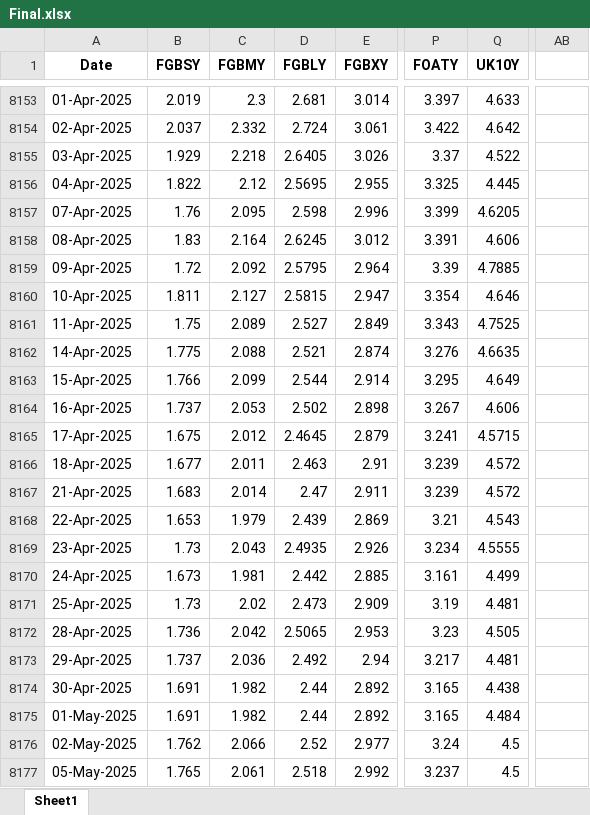
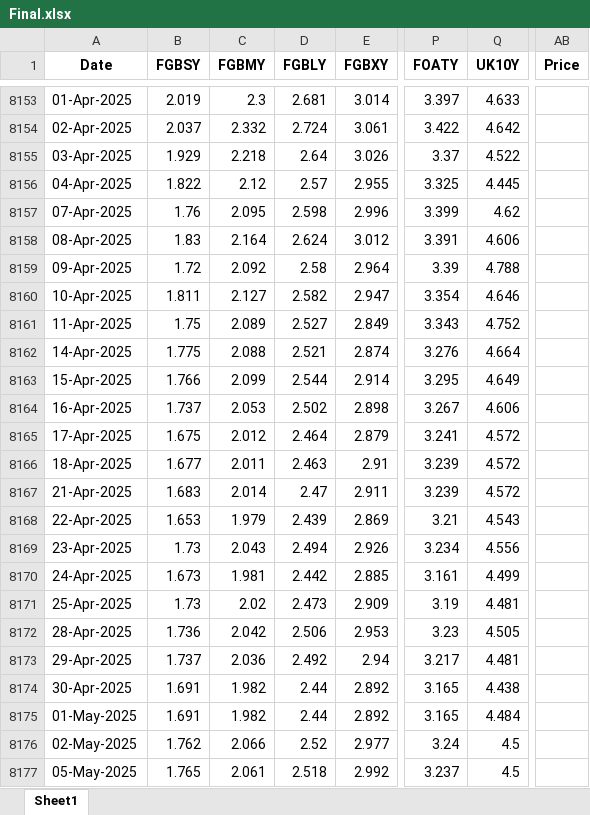
Before and after one commit to thakkarchintan/bond-analytics, an Excel workbook: Final.xlsx, sheet Sheet1, drawn as a sheet; only a part is shown, gaps mark what is left out; values as stored, in another font and other column widths than the file's, no borders; the diff covers the shown part only; the diff names each change by its address in the sheet, - before the commit and + after, or states it on an @@ line.

```diff
--- a/Final.xlsx (sheet Sheet1)
+++ b/Final.xlsx (sheet Sheet1)
-AB1: (empty)
+AB1: Price
-D8155 (FGBLY): 2.6405
+D8155 (FGBLY): 2.64
-D8156 (FGBLY): 2.5695
+D8156 (FGBLY): 2.57
-Q8157 (UK10Y): 4.6205
+Q8157 (UK10Y): 4.62
-D8158 (FGBLY): 2.6245
+D8158 (FGBLY): 2.624
-D8159 (FGBLY): 2.5795
+D8159 (FGBLY): 2.58
-Q8159 (UK10Y): 4.7885
+Q8159 (UK10Y): 4.788
-D8160 (FGBLY): 2.5815
+D8160 (FGBLY): 2.582
-Q8161 (UK10Y): 4.7525
+Q8161 (UK10Y): 4.752
-Q8162 (UK10Y): 4.6635
+Q8162 (UK10Y): 4.664
-D8165 (FGBLY): 2.4645
+D8165 (FGBLY): 2.464
-Q8165 (UK10Y): 4.5715
+Q8165 (UK10Y): 4.572
-D8169 (FGBLY): 2.4935
+D8169 (FGBLY): 2.494
-Q8169 (UK10Y): 4.5555
+Q8169 (UK10Y): 4.556
-D8172 (FGBLY): 2.5065
+D8172 (FGBLY): 2.506
```
Also changed, not shown: 43 added rows and 5 edited cells elsewhere in this sheet, 5 other files.
